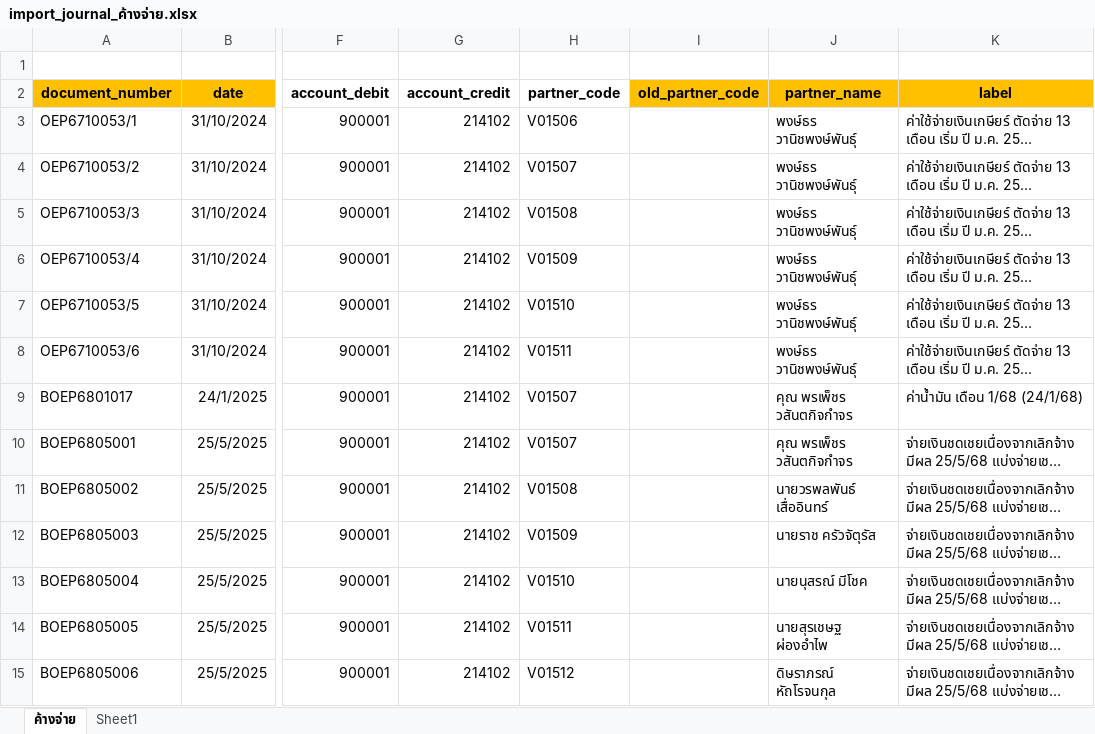
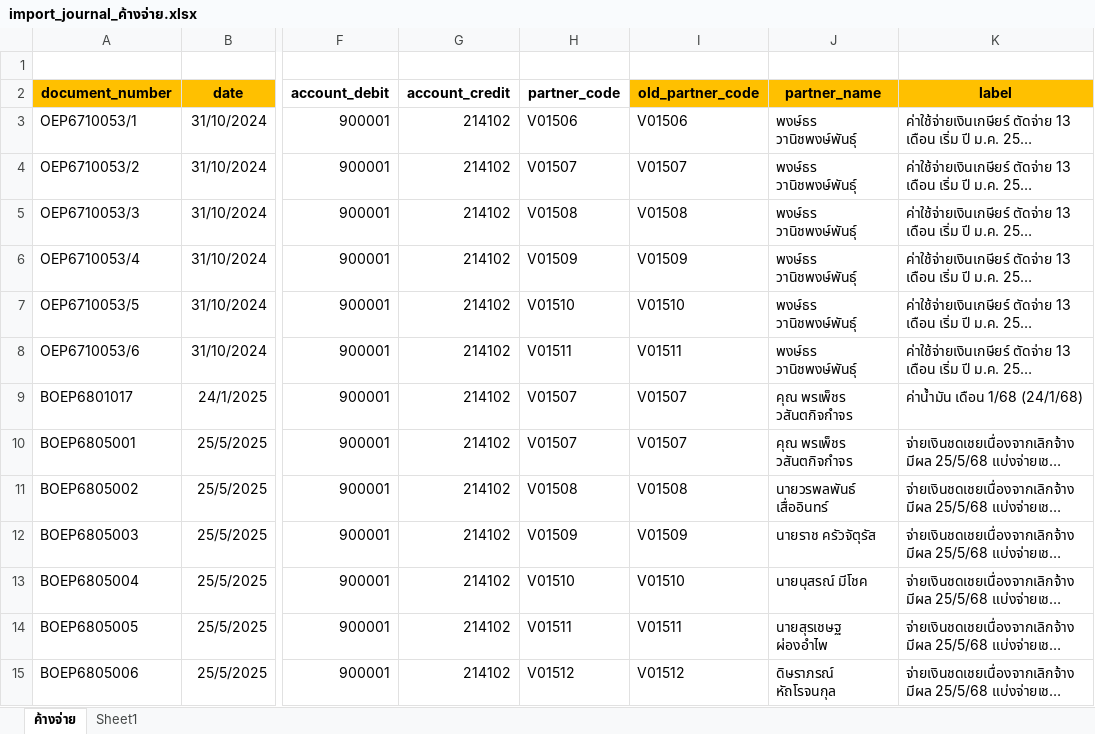
Before and after one commit to apcball/Project1, an Excel workbook: Import_journal/import_journal_ค้างจ่าย.xlsx, sheet ค้างจ่าย, drawn as a sheet; only a part is shown, gaps mark what is left out; long unchanged cells end in …; values as stored, in another font and other column widths than the file's, no borders; the diff covers the shown part only; the diff names each change by its address in the sheet, - before the commit and + after, or states it on an @@ line.

```diff
--- a/Import_journal/import_journal_ค้างจ่าย.xlsx (sheet ค้างจ่าย)
+++ b/Import_journal/import_journal_ค้างจ่าย.xlsx (sheet ค้างจ่าย)
-I3 (old_partner_code): (empty)
+I3 (old_partner_code): V01506
-I4 (old_partner_code): (empty)
+I4 (old_partner_code): V01507
-I5 (old_partner_code): (empty)
+I5 (old_partner_code): V01508
-I6 (old_partner_code): (empty)
+I6 (old_partner_code): V01509
-I7 (old_partner_code): (empty)
+I7 (old_partner_code): V01510
-I8 (old_partner_code): (empty)
+I8 (old_partner_code): V01511
-I9:I10 (old_partner_code): (empty)
+I9:I10 (old_partner_code): V01507
-I11 (old_partner_code): (empty)
+I11 (old_partner_code): V01508
-I12 (old_partner_code): (empty)
+I12 (old_partner_code): V01509
-I13 (old_partner_code): (empty)
+I13 (old_partner_code): V01510
-I14 (old_partner_code): (empty)
+I14 (old_partner_code): V01511
-I15 (old_partner_code): (empty)
+I15 (old_partner_code): V01512
```
Also changed, not shown: 20 edited cells elsewhere in this sheet, 23 other files.
